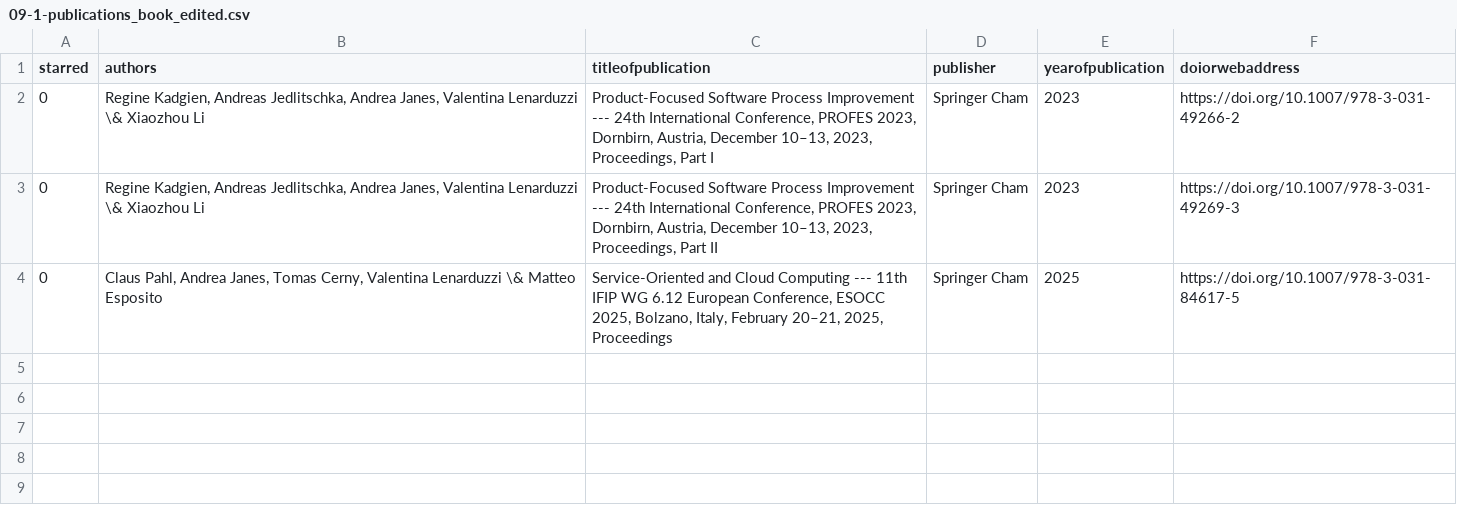
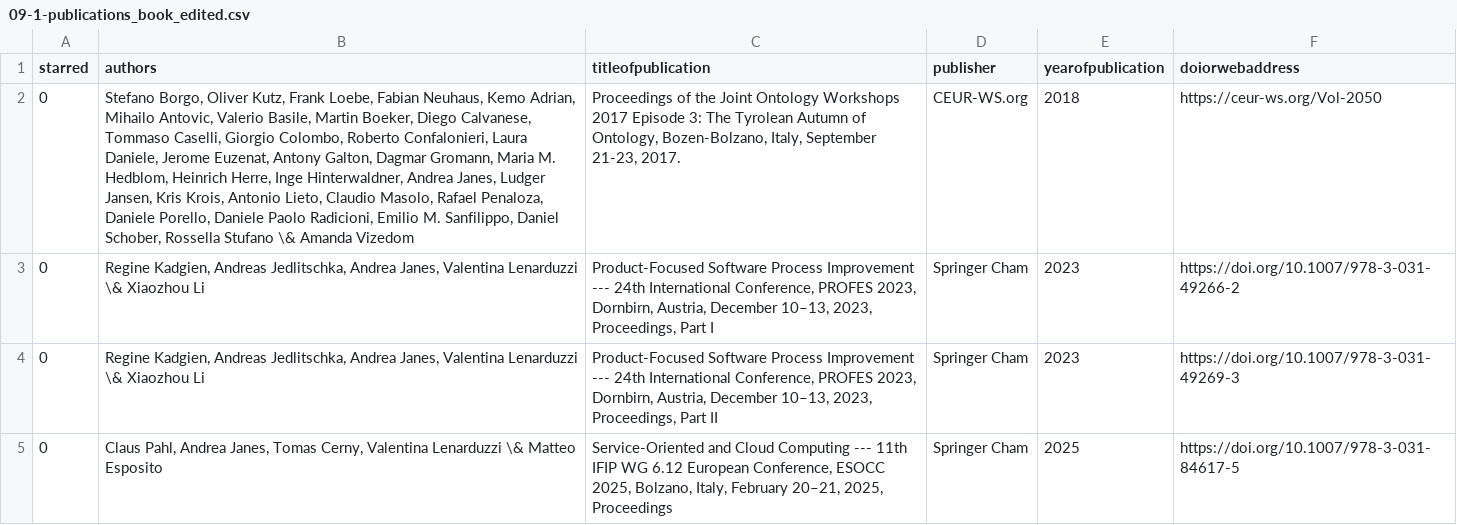
Before and after one commit to ajanes/ajanes.github.io, a CSV file: data/09-1-publications_book_edited.csv, drawn as a sheet; the diff names each change by its address in the sheet, - before the commit and + after, or states it on an @@ line.

```diff
--- a/data/09-1-publications_book_edited.csv
+++ b/data/09-1-publications_book_edited.csv
+row 2: 0 | Stefano Borgo, Oliver Kutz, Frank Loebe, Fabian Neuhaus, Kemo Adrian, Mihailo Antovic, Valerio Basile, Martin Boeker, Diego Calvanese, Tommaso Caselli, Giorgio Colombo, Roberto Confalonieri, Laura Daniele, Jerome Euzenat, Antony Galton, Dagmar Gromann, Maria M. Hedblom, Heinrich Herre, Inge Hinterwaldner, Andrea Janes, Ludger Jansen, Kris Krois, Antonio Lieto, Claudio Masolo, Rafael Penaloza, Daniele Porello, Daniele Paolo Radicioni, Emilio M. Sanfilippo, Daniel Schober, Rossella Stufano \& Amanda Vizedom | Proceedings of the Joint Ontology Workshops 2017 Episode 3: The Tyrolean Autumn of Ontology, Bozen-Bolzano, Italy, September 21-23, 2017. | CEUR-WS.org | 2018 | https://ceur-ws.org/Vol-2050
```
Also changed, not shown: data/05-1-teaching_experience.csv, data/06-3-organization_events.csv, 2 other files.
